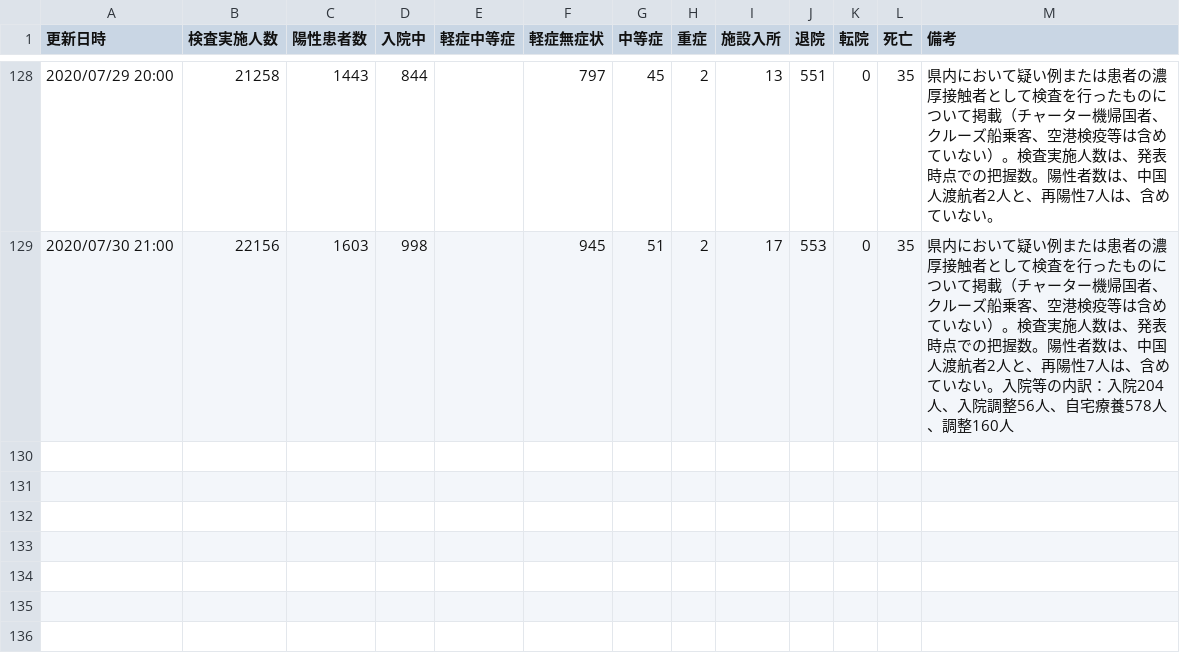
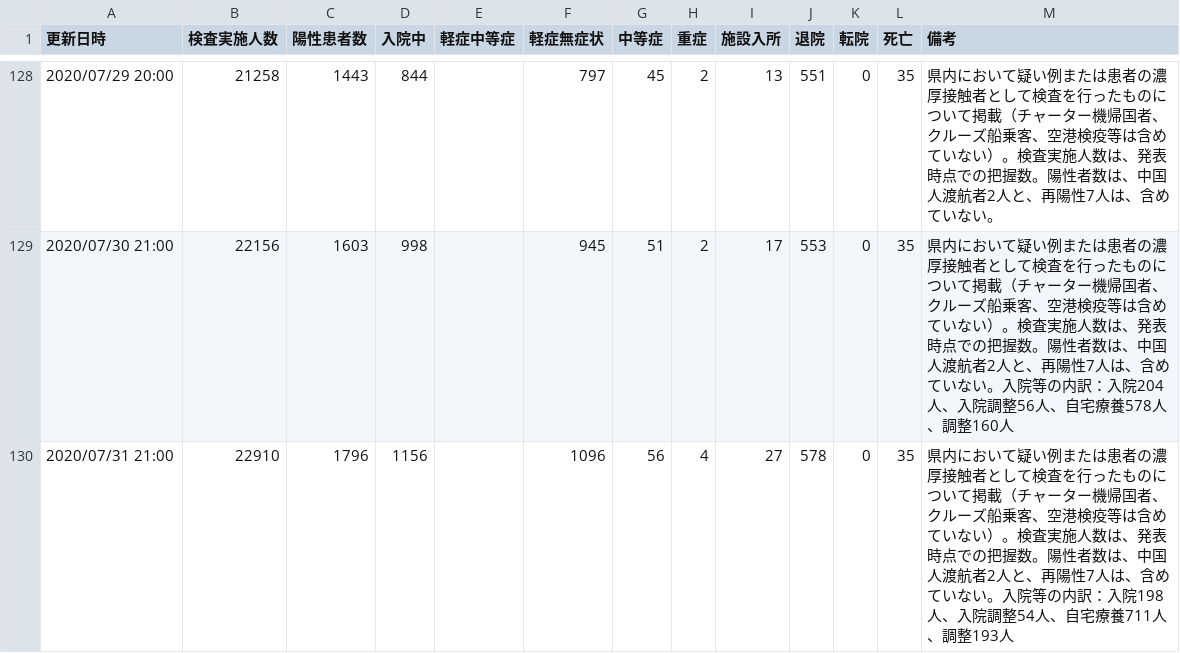
Before and after one commit to yoshitaka7/covid19, a CSV file: main_summary_history.csv, drawn as a sheet; only a part is shown, gaps mark what is left out.

Commit message:
update data

```diff
--- a/main_summary_history.csv
+++ b/main_summary_history.csv
@@ -129 +129,2 @@
 2020/07/30 21:00,22156,1603,998,,945,51,2,17,553,0,35,県内において疑い例または患者の濃厚接触者として検査を行ったものについて掲載（チャーター機帰国者、クルーズ船乗客、空港検疫等は含めていない）。検査実施人数は、発表時点での把握数。陽性者数は、中国人渡航者2人と、再陽性7人は、含めていない。入院等の内訳：入院204人、入院調整56人、自宅療養578人、調整160人
+2020/07/31 21:00,22910,1796,1156,,1096,56,4,27,578,0,35,県内において疑い例または患者の濃厚接触者として検査を行ったものについて掲載（チャーター機帰国者、クルーズ船乗客、空港検疫等は含めていない）。検査実施人数は、発表時点での把握数。陽性者数は、中国人渡航者2人と、再陽性7人は、含めていない。入院等の内訳：入院198人、入院調整54人、自宅療養711人、調整193人
```
Also changed, not shown: inspection_persons_summary.csv, inspections_summary.csv, 4 other files.
